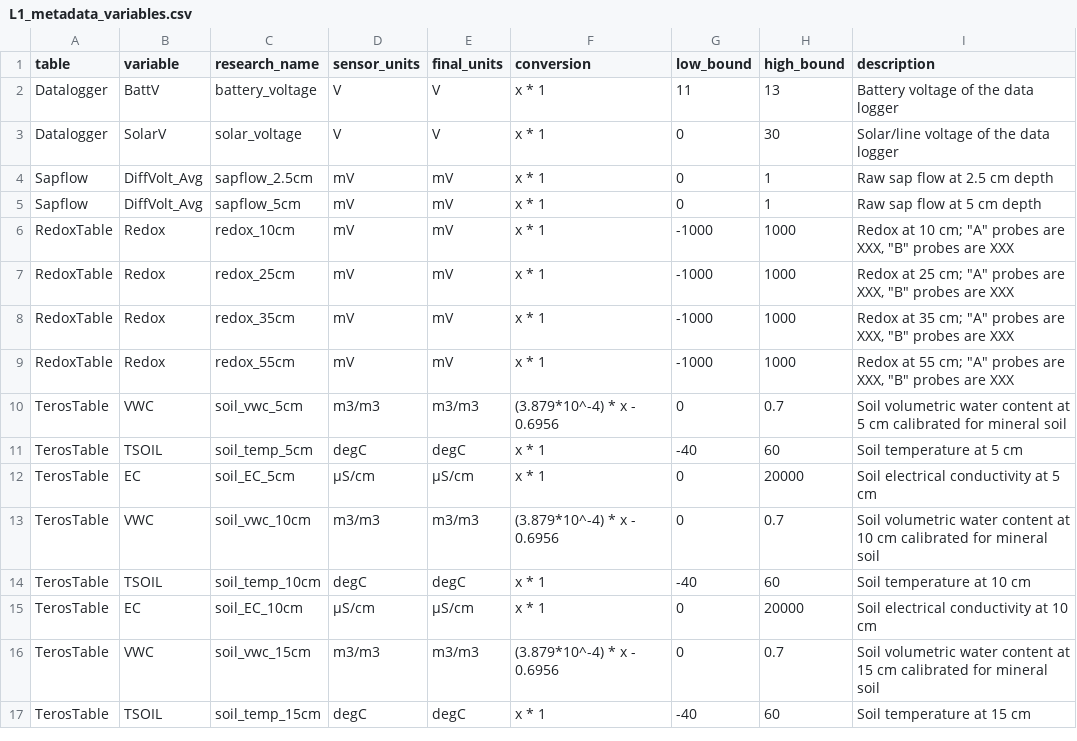
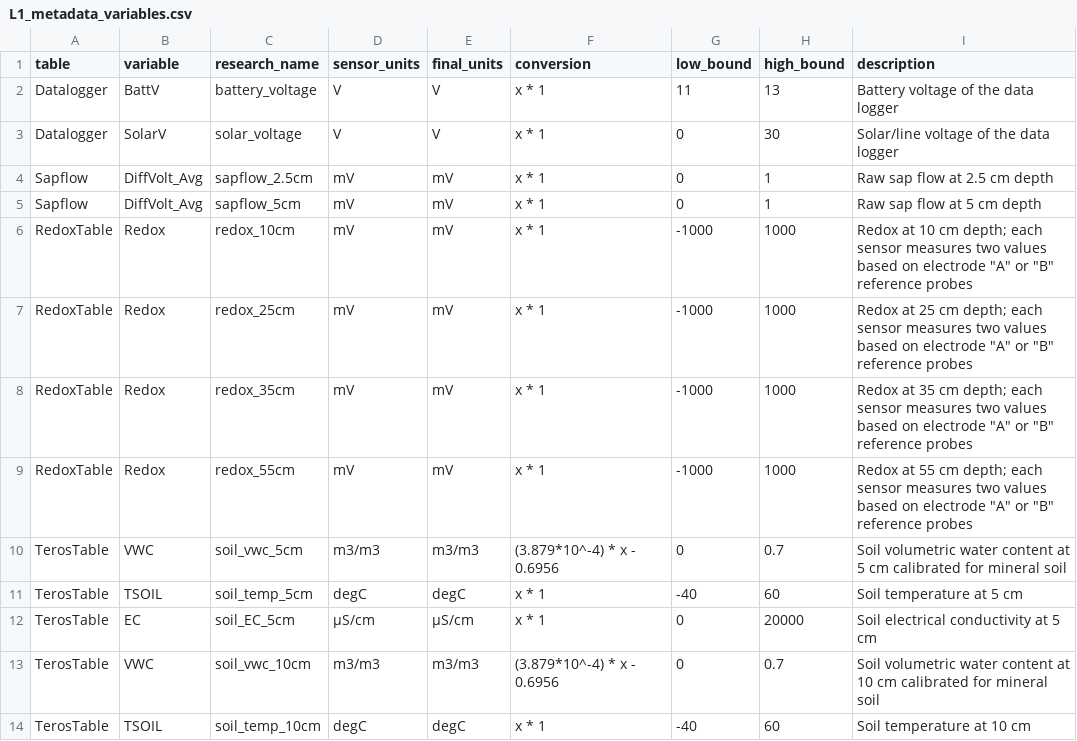
Before and after one commit to COMPASS-DOE/data-workflows, a CSV file: synoptic/metadata/L1_metadata/L1_metadata_variables.csv, drawn as a sheet; only a part is shown; the shorter side is filled out with more unchanged rows.

Commit message:
Update L1_metadata_variables.csv

```diff
--- a/synoptic/metadata/L1_metadata/L1_metadata_variables.csv
+++ b/synoptic/metadata/L1_metadata/L1_metadata_variables.csv
@@ -5,6 +5,6 @@ Sapflow,DiffVolt_Avg,sapflow_2.5cm,mV,mV,x * 1,0,1,Raw sap flow at 2.5 cm depth
 Sapflow,DiffVolt_Avg,sapflow_5cm,mV,mV,x * 1,0,1,Raw sap flow at 5 cm depth
-RedoxTable,Redox,redox_10cm,mV,mV,x * 1,-1000,1000,"Redox at 10 cm; ""A"" probes are XXX, ""B"" probes are XXX"
-RedoxTable,Redox,redox_25cm,mV,mV,x * 1,-1000,1000,"Redox at 25 cm; ""A"" probes are XXX, ""B"" probes are XXX"
-RedoxTable,Redox,redox_35cm,mV,mV,x * 1,-1000,1000,"Redox at 35 cm; ""A"" probes are XXX, ""B"" probes are XXX"
-RedoxTable,Redox,redox_55cm,mV,mV,x * 1,-1000,1000,"Redox at 55 cm; ""A"" probes are XXX, ""B"" probes are XXX"
+RedoxTable,Redox,redox_10cm,mV,mV,x * 1,-1000,1000,"Redox at 10 cm depth; each sensor measures two values based on electrode ""A"" or ""B"" reference probes"
+RedoxTable,Redox,redox_25cm,mV,mV,x * 1,-1000,1000,"Redox at 25 cm depth; each sensor measures two values based on electrode ""A"" or ""B"" reference probes"
+RedoxTable,Redox,redox_35cm,mV,mV,x * 1,-1000,1000,"Redox at 35 cm depth; each sensor measures two values based on electrode ""A"" or ""B"" reference probes"
+RedoxTable,Redox,redox_55cm,mV,mV,x * 1,-1000,1000,"Redox at 55 cm depth; each sensor measures two values based on electrode ""A"" or ""B"" reference probes"
 TerosTable,VWC,soil_vwc_5cm,m3/m3,m3/m3,(3.879*10^-4) * x - 0.6956,0,0.7,Soil volumetric water content at 5 cm calibrated for mineral soil
```
